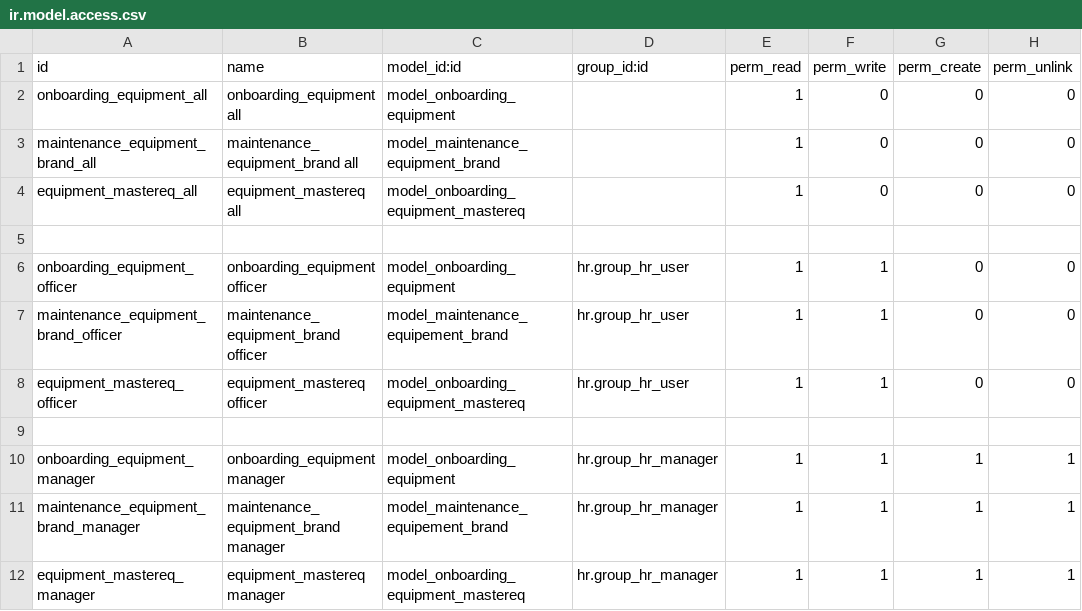
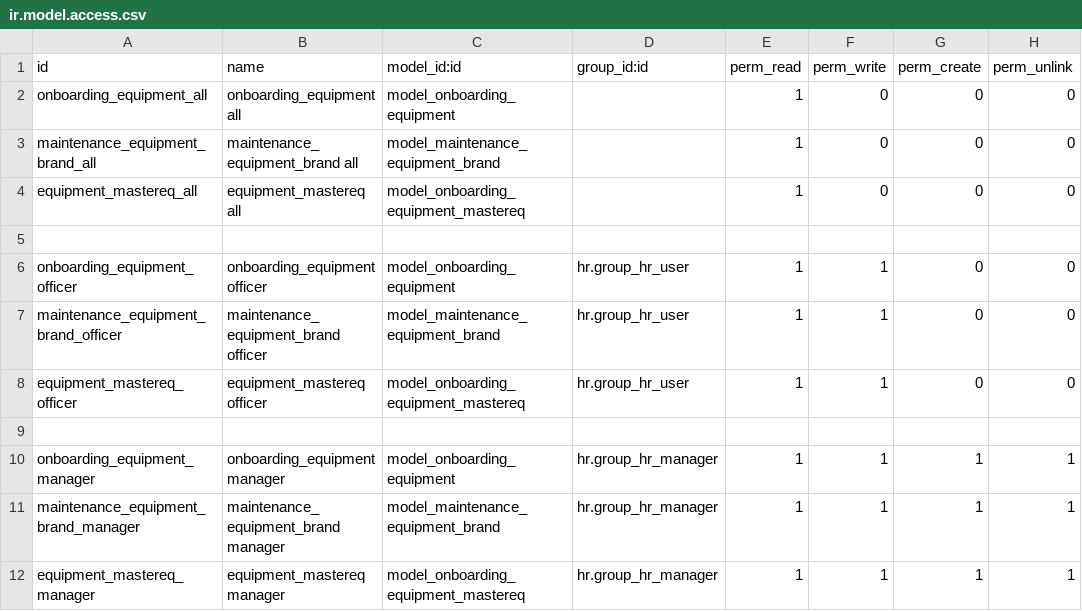
Before and after one commit to Pichchan9k/spc_addons, a CSV file: spc_onboarding/security/ir.model.access.csv, drawn as a sheet.

Commit message:
access fix

```diff
--- a/spc_onboarding/security/ir.model.access.csv
+++ b/spc_onboarding/security/ir.model.access.csv
@@ -6,3 +6,3 @@ equipment_mastereq_all,equipment_mastereq all,model_onboarding_equipment_mastere
 onboarding_equipment_officer,onboarding_equipment officer,model_onboarding_equipment,hr.group_hr_user,1,1,0,0
-maintenance_equipment_brand_officer,maintenance_equipment_brand officer,model_maintenance_equipement_brand,hr.group_hr_user,1,1,0,0
+maintenance_equipment_brand_officer,maintenance_equipment_brand officer,model_maintenance_equipment_brand,hr.group_hr_user,1,1,0,0
 equipment_mastereq_officer,equipment_mastereq officer,model_onboarding_equipment_mastereq,hr.group_hr_user,1,1,0,0
@@ -10,3 +10,3 @@ equipment_mastereq_officer,equipment_mastereq officer,model_onboarding_equipment
 onboarding_equipment_manager,onboarding_equipment manager,model_onboarding_equipment,hr.group_hr_manager,1,1,1,1
-maintenance_equipment_brand_manager,maintenance_equipment_brand manager,model_maintenance_equipement_brand,hr.group_hr_manager,1,1,1,1
+maintenance_equipment_brand_manager,maintenance_equipment_brand manager,model_maintenance_equipment_brand,hr.group_hr_manager,1,1,1,1
 equipment_mastereq_manager,equipment_mastereq manager,model_onboarding_equipment_mastereq,hr.group_hr_manager,1,1,1,1
```
